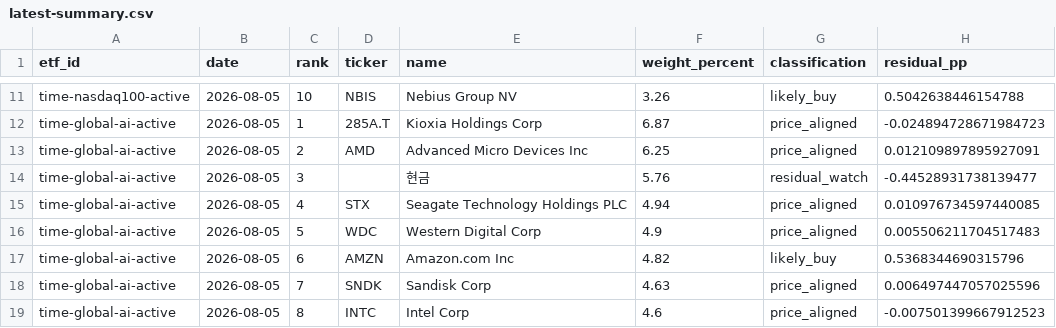
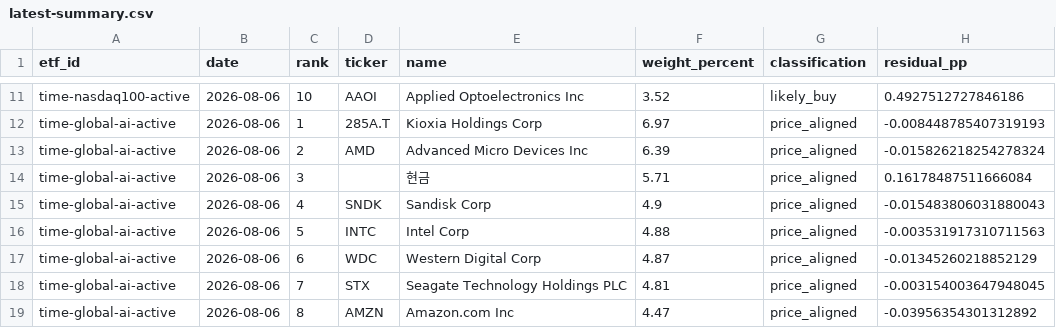
Before and after one commit to SonChangGi/etf-tracking, a CSV file: data/latest-summary.csv, drawn as a sheet; only a part is shown, gaps mark what is left out; removed rows and columns are numbered as before the commit, all else as after; the diff covers the shown part only; the diff names each change by its address in the sheet, - before the commit and + after, or states it on an @@ line.

```diff
--- a/data/latest-summary.csv
+++ b/data/latest-summary.csv
-B11:B15 (date): 2026-08-05
+B11:B15 (date): 2026-08-06
-D11 (ticker): NBIS
+D11 (ticker): AAOI
-E11 (name): Nebius Group NV
+E11 (name): Applied Optoelectronics Inc
-F11 (weight_percent): 3.26
+F11 (weight_percent): 3.52
-H11 (residual_pp): 0.5042638446154788
+H11 (residual_pp): 0.4927512727846186
-F12 (weight_percent): 6.87
+F12 (weight_percent): 6.97
-H12 (residual_pp): -0.024894728671984723
+H12 (residual_pp): -0.008448785407319193
-F13 (weight_percent): 6.25
+F13 (weight_percent): 6.39
-H13 (residual_pp): 0.012109897895927091
+H13 (residual_pp): -0.015826218254278324
-F14 (weight_percent): 5.76
+F14 (weight_percent): 5.71
-G14 (classification): residual_watch
+G14 (classification): price_aligned
-H14 (residual_pp): -0.44528931738139477
+H14 (residual_pp): 0.16178487511666084
-D15 (ticker): STX
+D15 (ticker): SNDK
-E15 (name): Seagate Technology Holdings PLC
+E15 (name): Sandisk Corp
-F15 (weight_percent): 4.94
+F15 (weight_percent): 4.9
-H15 (residual_pp): 0.010976734597440085
+H15 (residual_pp): -0.015483806031880043
+row 16: time-global-ai-active | 2026-08-06 | 5 | INTC | Intel Corp | 4.88 | price_aligned | -0.003531917310711563
-B17 (date): 2026-08-05
+B17 (date): 2026-08-06
-C17 (rank): 5
+C17 (rank): 6
-F17 (weight_percent): 4.9
+F17 (weight_percent): 4.87
-H17 (residual_pp): 0.005506211704517483
+H17 (residual_pp): -0.01345260218852129
-row 17: time-global-ai-active | 2026-08-05 | 6 | AMZN | Amazon.com Inc | 4.82 | likely_buy | 0.5368344690315796
-B18:B19 (date): 2026-08-05
+B18:B19 (date): 2026-08-06
-D18 (ticker): SNDK
+D18 (ticker): STX
-E18 (name): Sandisk Corp
+E18 (name): Seagate Technology Holdings PLC
-F18 (weight_percent): 4.63
+F18 (weight_percent): 4.81
-H18 (residual_pp): 0.006497447057025596
+H18 (residual_pp): -0.003154003647948045
-D19 (ticker): INTC
+D19 (ticker): AMZN
-E19 (name): Intel Corp
+E19 (name): Amazon.com Inc
-F19 (weight_percent): 4.6
+F19 (weight_percent): 4.47
-H19 (residual_pp): -0.007501399667912523
+H19 (residual_pp): -0.03956354301312892
```
Also changed, not shown: 3 added rows, 3 removed rows and 71 edited cells elsewhere in this file, 9 other files.
